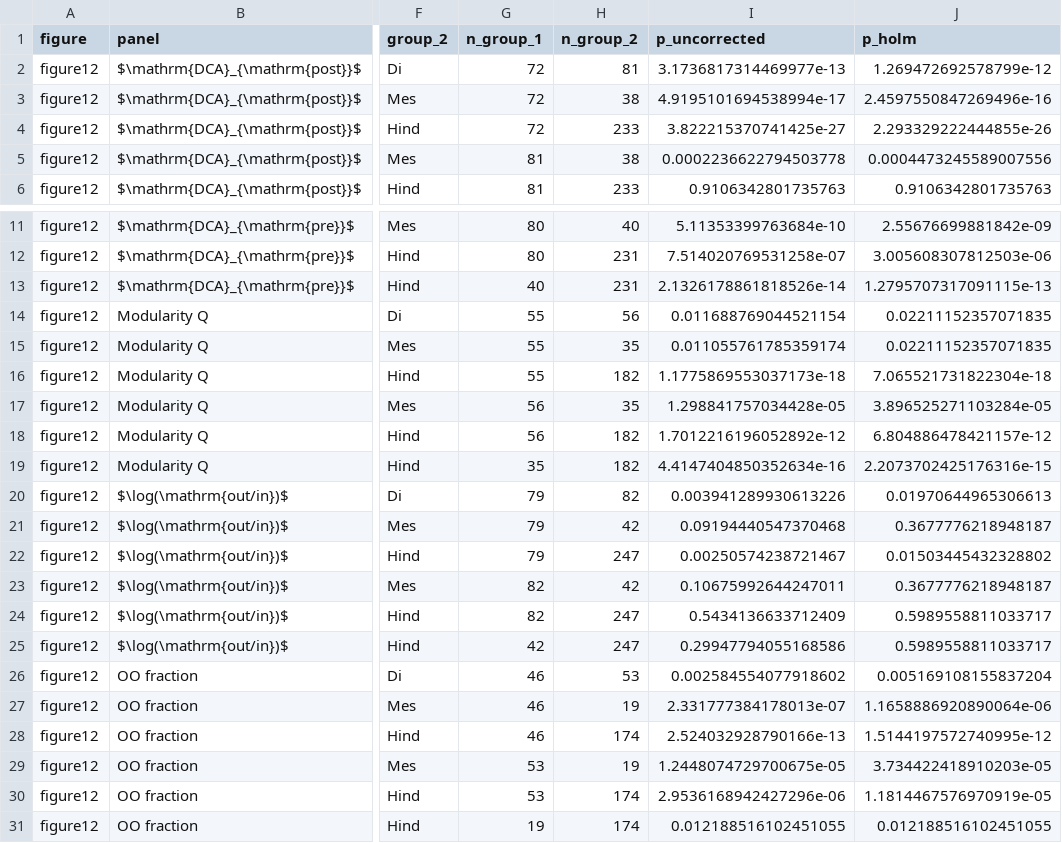
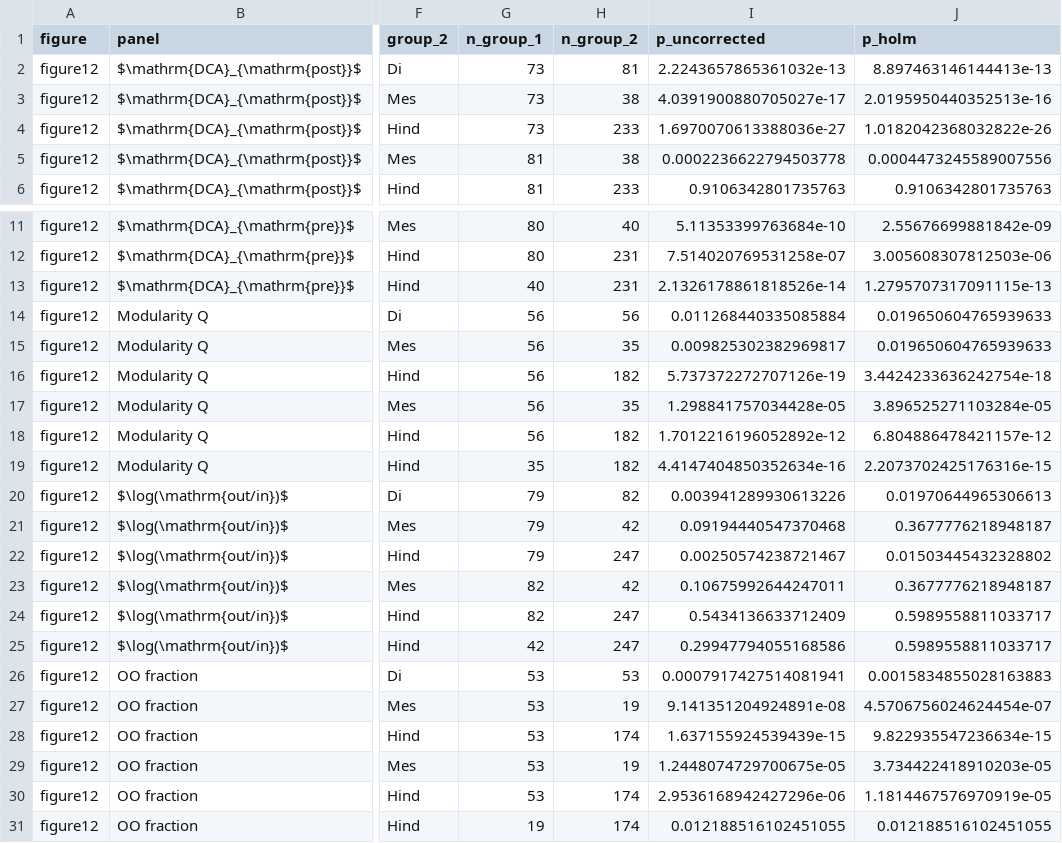
Before and after one commit to DongmyeongL/Second-order-directed-embedding-in-brain, a CSV file: data/final_summary_tables/figure12_stats.csv, drawn as a sheet; only a part is shown, gaps mark what is left out; the diff names each change by its address in the sheet, - before the commit and + after, or states it on an @@ line.

Commit message:
Update rOB figure outputs

```diff
--- a/data/final_summary_tables/figure12_stats.csv
+++ b/data/final_summary_tables/figure12_stats.csv
-G2:G4 (n_group_1): 72
+G2:G4 (n_group_1): 73
-I2 (p_uncorrected): 3.1736817314469977e-13
+I2 (p_uncorrected): 2.2243657865361032e-13
-J2 (p_holm): 1.269472692578799e-12
+J2 (p_holm): 8.897463146144413e-13
-I3 (p_uncorrected): 4.9195101694538994e-17
+I3 (p_uncorrected): 4.0391900880705027e-17
-J3 (p_holm): 2.4597550847269496e-16
+J3 (p_holm): 2.0195950440352513e-16
-I4 (p_uncorrected): 3.822215370741425e-27
+I4 (p_uncorrected): 1.6970070613388036e-27
-J4 (p_holm): 2.293329222444855e-26
+J4 (p_holm): 1.0182042368032822e-26
-G14:G16 (n_group_1): 55
+G14:G16 (n_group_1): 56
-I14 (p_uncorrected): 0.011688769044521154
+I14 (p_uncorrected): 0.011268440335085884
-J14:J15 (p_holm): 0.02211152357071835
+J14:J15 (p_holm): 0.019650604765939633
-I15 (p_uncorrected): 0.011055761785359174
+I15 (p_uncorrected): 0.009825302382969817
-I16 (p_uncorrected): 1.1775869553037173e-18
+I16 (p_uncorrected): 5.737372272707126e-19
-J16 (p_holm): 7.065521731822304e-18
+J16 (p_holm): 3.4424233636242754e-18
-G26:G28 (n_group_1): 46
+G26:G28 (n_group_1): 53
-I26 (p_uncorrected): 0.002584554077918602
+I26 (p_uncorrected): 0.0007917427514081941
-J26 (p_holm): 0.005169108155837204
+J26 (p_holm): 0.0015834855028163883
-I27 (p_uncorrected): 2.331777384178013e-07
+I27 (p_uncorrected): 9.141351204924891e-08
-J27 (p_holm): 1.1658886920890064e-06
+J27 (p_holm): 4.5706756024624454e-07
-I28 (p_uncorrected): 2.524032928790166e-13
+I28 (p_uncorrected): 1.637155924539439e-15
-J28 (p_holm): 1.5144197572740995e-12
+J28 (p_holm): 9.822935547236634e-15
```
Also changed, not shown: 13 other files.
